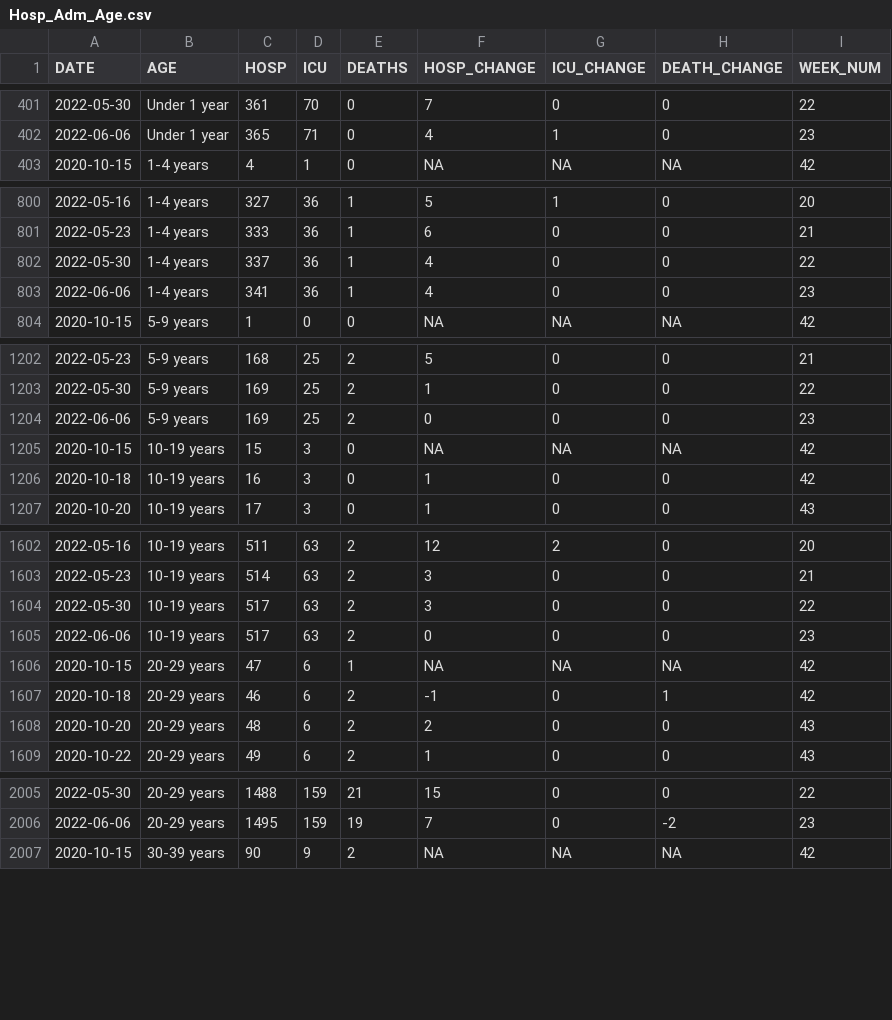
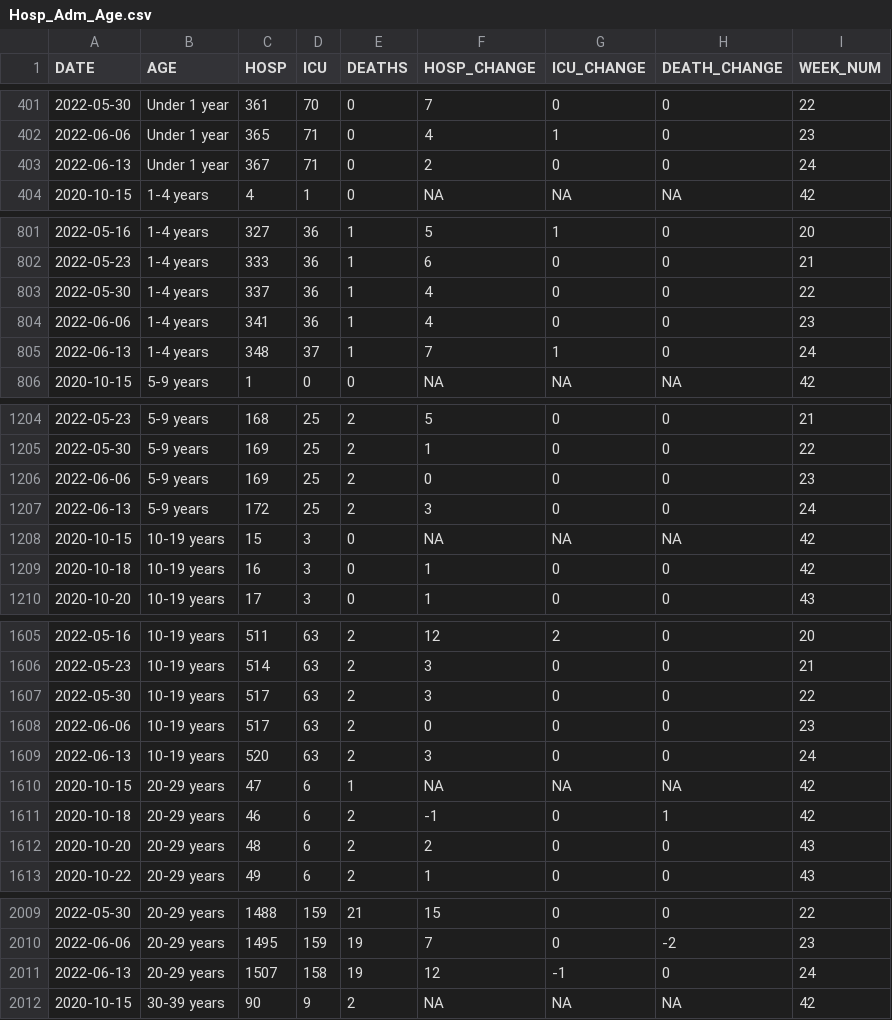
Before and after one commit to aryntoombs/Alberta-Covid-Data, a CSV file: Hosp_Adm_Age.csv, drawn as a sheet; only a part is shown, gaps mark what is left out; the diff covers the shown part only; the diff names each change by its address in the sheet, - before the commit and + after, or states it on an @@ line.

```diff
--- a/Hosp_Adm_Age.csv
+++ b/Hosp_Adm_Age.csv
+row 403: 2022-06-13 | Under 1 year | 367 | 71 | 0 | 2 | 0 | 0 | 24
+row 805: 2022-06-13 | 1-4 years | 348 | 37 | 1 | 7 | 1 | 0 | 24
+row 1207: 2022-06-13 | 5-9 years | 172 | 25 | 2 | 3 | 0 | 0 | 24
+row 1609: 2022-06-13 | 10-19 years | 520 | 63 | 2 | 3 | 0 | 0 | 24
+row 2011: 2022-06-13 | 20-29 years | 1507 | 158 | 19 | 12 | -1 | 0 | 24
```
Also changed, not shown: 7 added rows elsewhere in this file, Alberta_Provincial_Trends.csv, combined_covid_table.csv.
